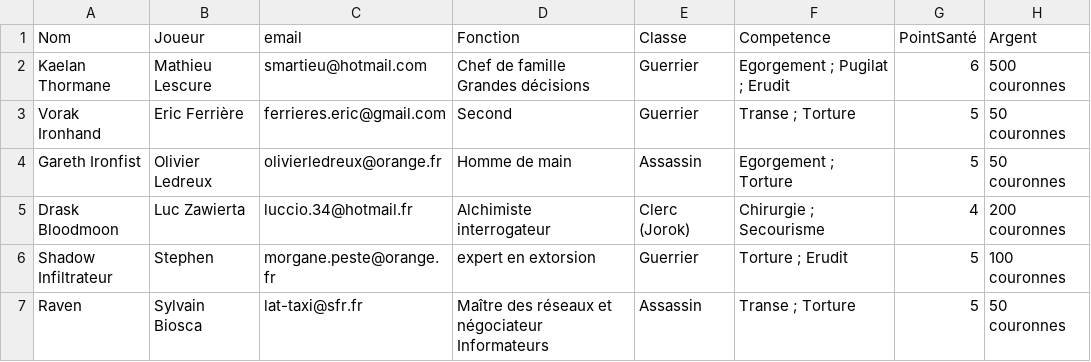
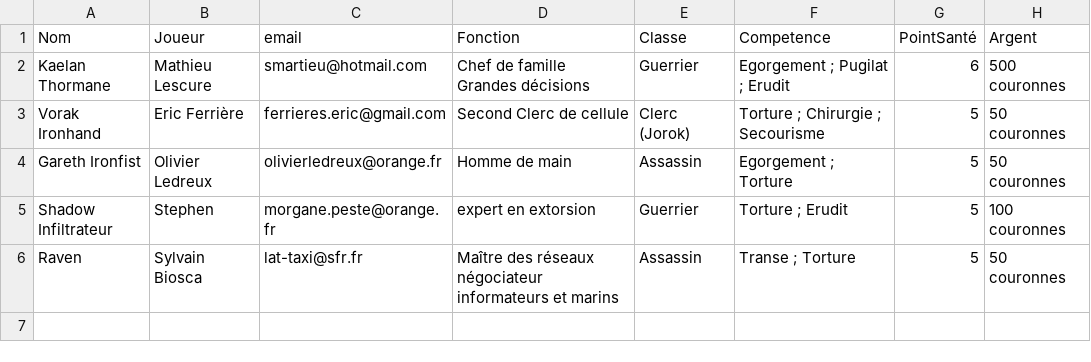
Before and after one commit to PRISMsdu/gn2026, a CSV file: Groupes/Mafia - Les Sangs de la Steppe/1 - Back de groupe/Competences_Mafia.csv, drawn as a sheet.

Commit message:
Update character roles and competencies for the Mafia group; revised descriptions for Vorak Ironhand, Raven, and Shadow, enhancing their responsibilities and narrative depth. Added new details for Drask Bloodmoon and removed outdated role documents to streamline the archive. Updated email tracking JSON with new entries and adjusted PDF paths for consistency across player roles.

```diff
--- a/Groupes/Mafia - Les Sangs de la Steppe/1 - Back de groupe/Competences_Mafia.csv
+++ b/Groupes/Mafia - Les Sangs de la Steppe/1 - Back de groupe/Competences_Mafia.csv
@@ -2,6 +2,5 @@
 Kaelan Thormane;Mathieu Lescure;smartieu@hotmail.com;Chef de famille Grandes décisions;Guerrier;"Egorgement ; Pugilat ; Erudit";6;500 couronnes
-Vorak Ironhand;Eric Ferrière;ferrieres.eric@gmail.com;Second;Guerrier;"Transe ; Torture";5;50 couronnes
+Vorak Ironhand;Eric Ferrière;ferrieres.eric@gmail.com;Second Clerc de cellule;Clerc (Jorok);"Torture ; Chirurgie ; Secourisme";5;50 couronnes
 Gareth Ironfist;Olivier Ledreux;olivierledreux@orange.fr;Homme de main;Assassin;"Egorgement ; Torture";5;50 couronnes
-Drask Bloodmoon;Luc Zawierta;luccio.34@hotmail.fr;Alchimiste interrogateur;Clerc (Jorok);"Chirurgie ; Secourisme";4;200 couronnes
 Shadow Infiltrateur;Stephen;morgane.peste@orange.fr;expert en extorsion;Guerrier;"Torture ; Erudit";5;100 couronnes
-Raven;Sylvain Biosca;lat-taxi@sfr.fr;Maître des réseaux et négociateur Informateurs;Assassin;"Transe ; Torture";5;50 couronnes
+Raven;Sylvain Biosca;lat-taxi@sfr.fr;Maître des réseaux négociateur informateurs et marins;Assassin;"Transe ; Torture";5;50 couronnes
```
Also changed, not shown: 27 other files.
